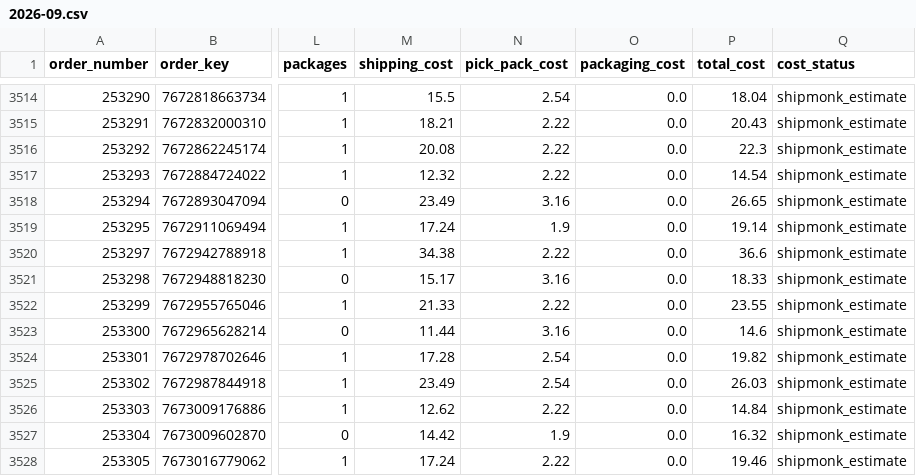
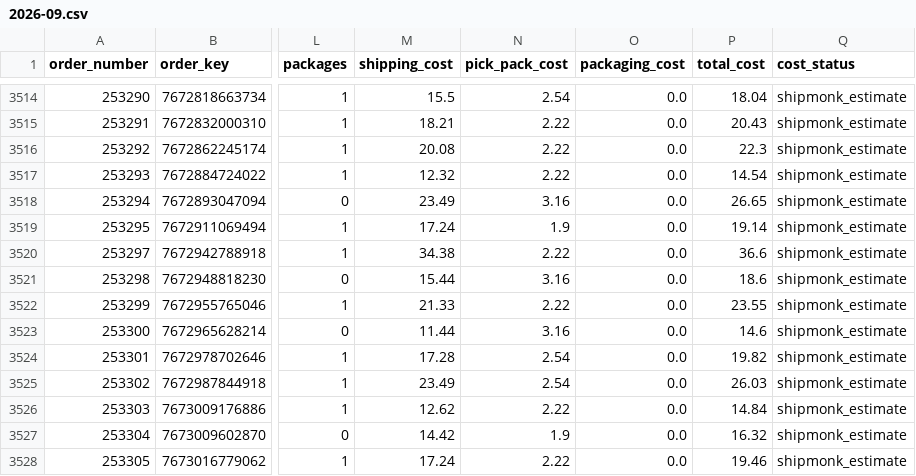
Before and after one commit to taitran-star/ctu-fin-sync-8x2k, a CSV file: data/shipmonk_orders/2026-09.csv, drawn as a sheet; only a part is shown, gaps mark what is left out; the diff names each change by its address in the sheet, - before the commit and + after, or states it on an @@ line.

```diff
--- a/data/shipmonk_orders/2026-09.csv
+++ b/data/shipmonk_orders/2026-09.csv
-M3521 (shipping_cost): 15.17
+M3521 (shipping_cost): 15.44
-P3521 (total_cost): 18.33
+P3521 (total_cost): 18.6
```
Also changed, not shown: data/shipmonk_orders/2026-10.csv, 1 other file.
